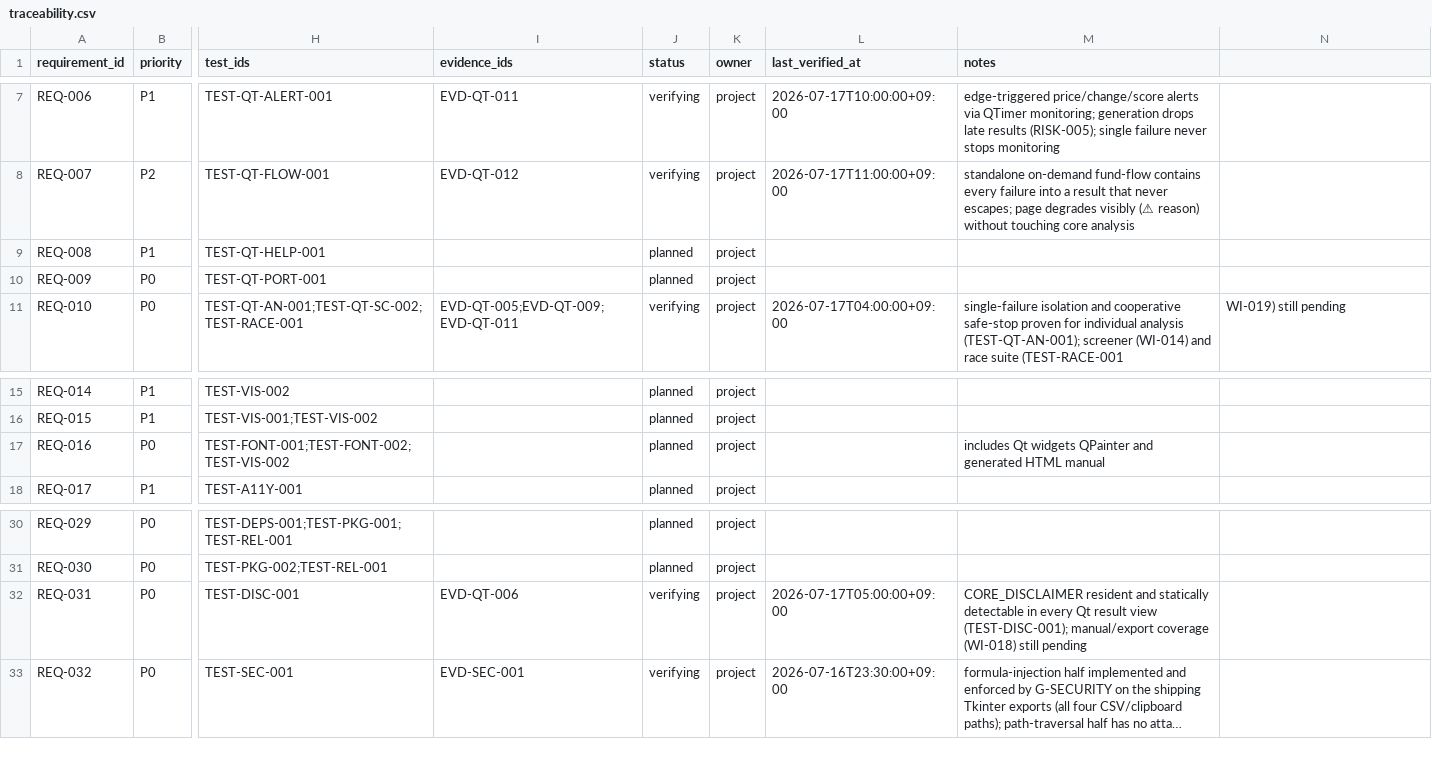
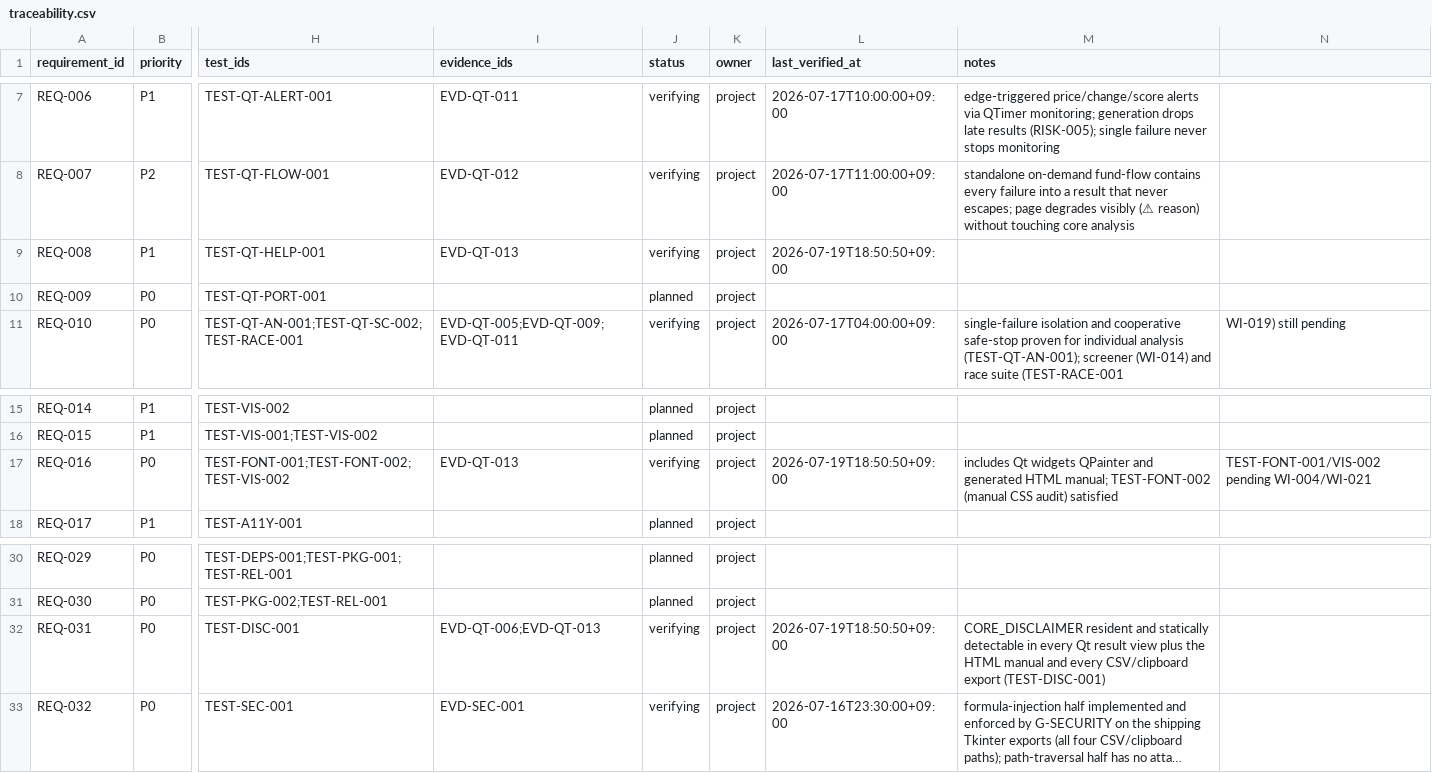
Before and after one commit to liluyang1999/stock-advisor, a CSV file: loop/quality/traceability.csv, drawn as a sheet; only a part is shown, gaps mark what is left out; long unchanged cells end in …; the diff names each change by its address in the sheet, - before the commit and + after, or states it on an @@ line.

Commit message:
loop: accept WI-018 with evidence; help/strategy/export dialogs done, active advances to WI-028
WI-018 accepted against EVD-QT-013 (a9e3b28). MS-05 feature surface complete: help/strategy/
self-test dialogs, copy/CSV export, disclaimer on every export surface, and the HTML manual's
Microsoft YaHei contract.

REQ-008 (copy/CSV/help/self-test) planned -> verifying: TEST-QT-HELP-001 green offscreen.
REQ-016 (global Microsoft YaHei) planned -> verifying: TEST-FONT-002 (manual CSS audit) satisfied;
TEST-FONT-001/VIS-002 remain with WI-004/WI-021.
REQ-031 (resident disclaimer) stays verifying, now covering the HTML manual and every CSV/clipboard
export in addition to the Qt result views (TEST-DISC-001 cross-surface scan).
REQ-017 unchanged (planned): WI-018 contributes keyboard shortcuts only; TEST-A11Y-001 is WI-021.

active advances to WI-028 (export-security hardening) -- the last open MS-05 item; its Qt export
surface already reuses view_format's neutralize_export_cell, so only formal acceptance remains.

metrics work_items_accepted 17 -> 18. validate_loop OK; run_gates ran=7 failed=0. Control plane
re-baselined (EVD-LOOP-004 control_plane_sha256 -> 392f024a).

```diff
--- a/loop/quality/traceability.csv
+++ b/loop/quality/traceability.csv
-I9 (evidence_ids): (empty)
+I9 (evidence_ids): EVD-QT-013
-J9 (status): planned
+J9 (status): verifying
-L9 (last_verified_at): (empty)
+L9 (last_verified_at): 2026-07-19T18:50:50+09:00
-I17 (evidence_ids): (empty)
+I17 (evidence_ids): EVD-QT-013
-J17 (status): planned
+J17 (status): verifying
-L17 (last_verified_at): (empty)
+L17 (last_verified_at): 2026-07-19T18:50:50+09:00
-M17 (notes): …generated HTML manual
+M17 (notes): …generated HTML manual; TEST-FONT-002 (manual CSS audit) satisfied
-N17: (empty)
+N17: TEST-FONT-001/VIS-002 pending WI-004/WI-021
-I32 (evidence_ids): EVD-QT-006
+I32 (evidence_ids): EVD-QT-006;EVD-QT-013
-L32 (last_verified_at): 2026-07-17T05:00:00+09:00
+L32 (last_verified_at): 2026-07-19T18:50:50+09:00
-M32 (notes): …result view (TEST-DISC-001); manual/export coverage (WI-018) still pending
+M32 (notes): …result view plus the HTML manual and every CSV/clipboard export (TEST-DISC-001)
```
Also changed, not shown: 8 other files.
